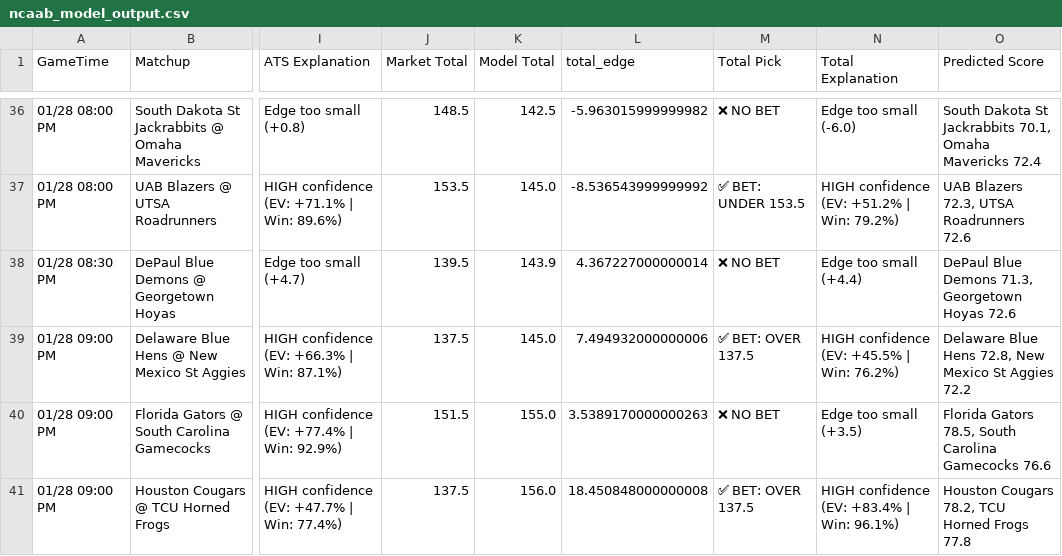
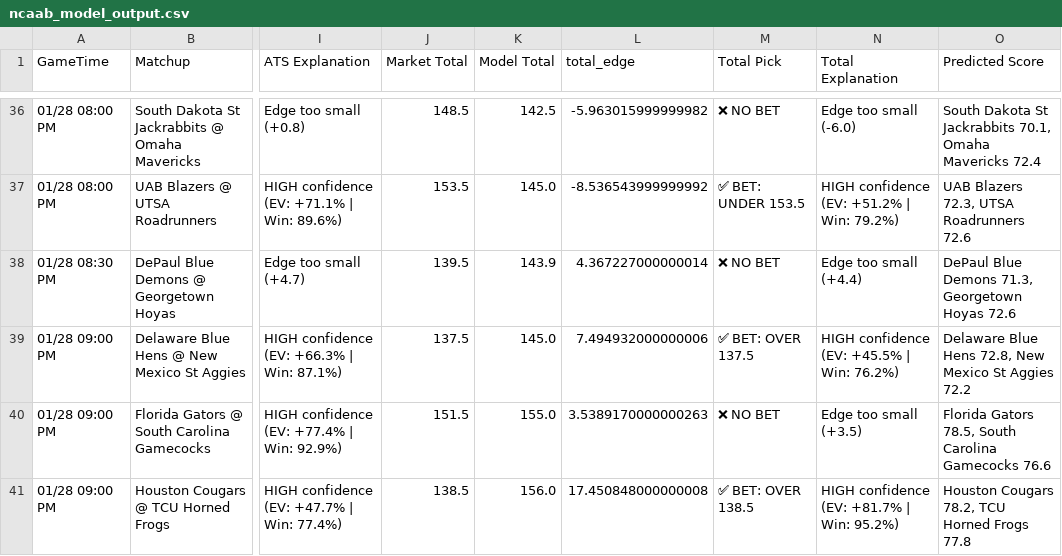
Before and after one commit to BangLetsGetIt/NBA-NCAA-Betting-Models, a CSV file: ncaa/ncaab_model_output.csv, drawn as a sheet; only a part is shown, gaps mark what is left out; the diff covers the shown part only; the diff names each change by its address in the sheet, - before the commit and + after, or states it on an @@ line.

Commit message:
Update model outputs - 2026-01-28 13:49:19

```diff
--- a/ncaa/ncaab_model_output.csv
+++ b/ncaa/ncaab_model_output.csv
-J41 (Market Total): 137.5
+J41 (Market Total): 138.5
-L41 (total_edge): 18.450848000000008
+L41 (total_edge): 17.450848000000008
-M41 (Total Pick): ✅ BET: OVER 137.5
+M41 (Total Pick): ✅ BET: OVER 138.5
-N41 (Total Explanation): HIGH confidence (EV: +83.4% | Win: 96.1%)
+N41 (Total Explanation): HIGH confidence (EV: +81.7% | Win: 95.2%)
```
Also changed, not shown: 14 edited cells elsewhere in this file, nba/nba_model_output.csv, 12 other files.
